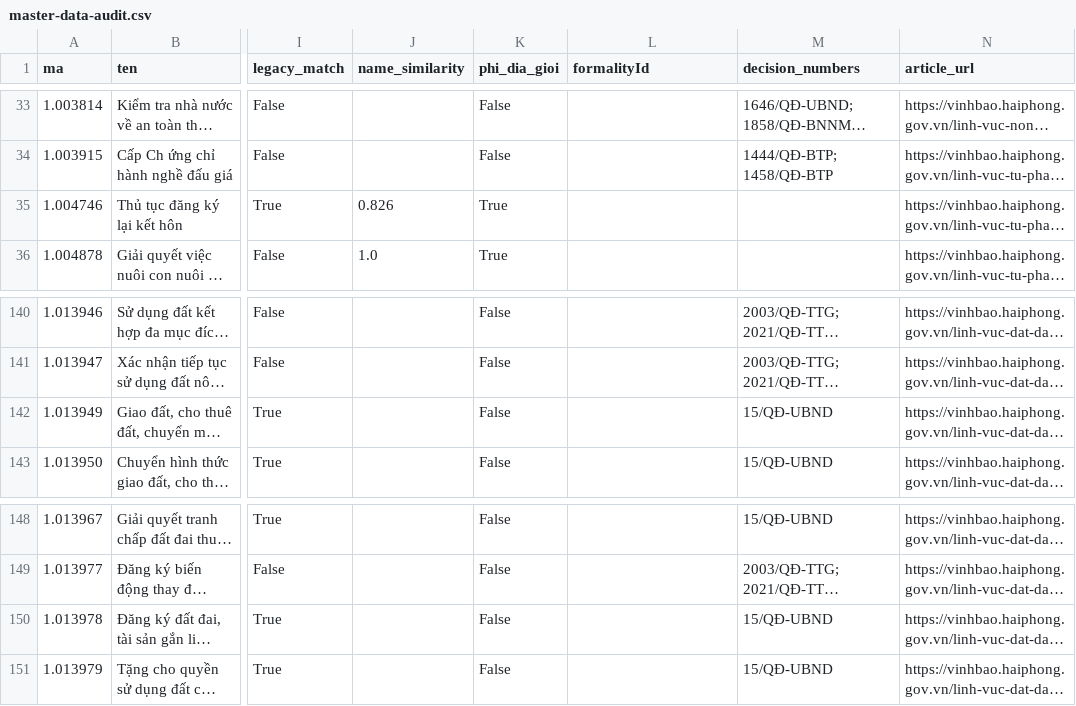
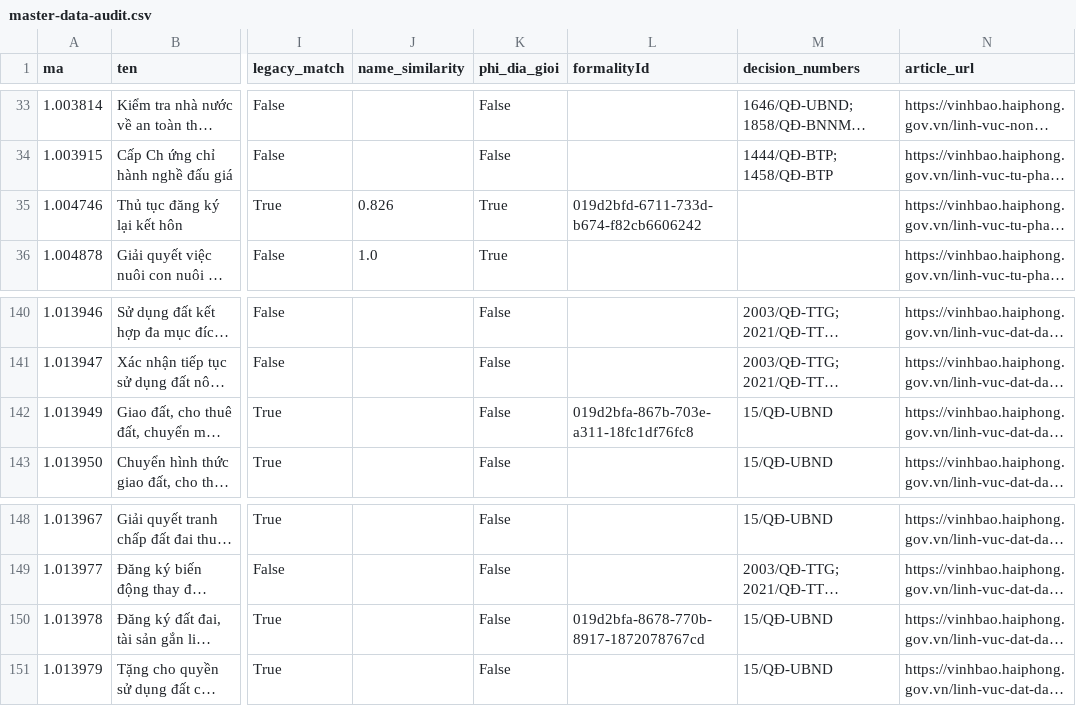
Before and after one commit to hongdienvbhp/BangNiemYetVinhBao, a CSV file: data/master-data-audit.csv, drawn as a sheet; only a part is shown, gaps mark what is left out; long unchanged cells end in …; the diff covers the shown part only; the diff names each change by its address in the sheet, - before the commit and + after, or states it on an @@ line.

Commit message:
feat-issue-6-priority51-formality-crosswalk

```diff
--- a/data/master-data-audit.csv
+++ b/data/master-data-audit.csv
-L35 (formalityId): (empty)
+L35 (formalityId): 019d2bfd-6711-733d-b674-f82cb6606242
-L142 (formalityId): (empty)
+L142 (formalityId): 019d2bfa-867b-703e-a311-18fc1df76fc8
-L150 (formalityId): (empty)
+L150 (formalityId): 019d2bfa-8678-770b-8917-1872078767cd
```
Also changed, not shown: 10 edited cells elsewhere in this file, 10 other files.
